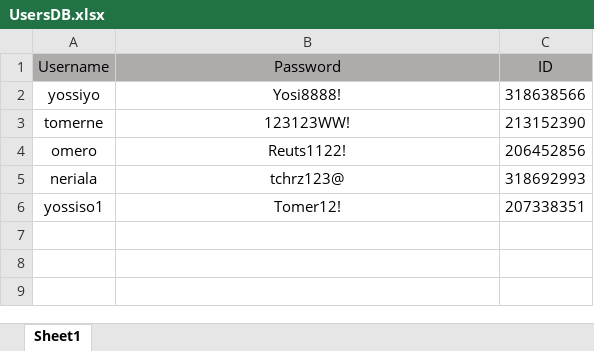
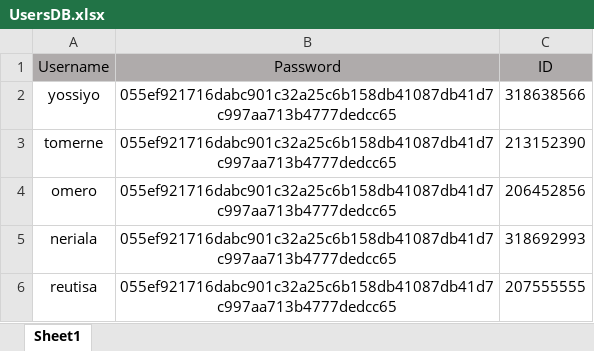
Before and after one commit to yossiii050/FeatherFriend, an Excel workbook: DataBased/UsersDB.xlsx, sheet Sheet1, drawn as a sheet; values as stored, in another font and other column widths than the file's, no borders; removed rows and columns are numbered as before the commit, all else as after; the diff names each change by its address in the sheet, - before the commit and + after, or states it on an @@ line.

Commit message:
update sha256 for passwords

```diff
--- a/DataBased/UsersDB.xlsx (sheet Sheet1)
+++ b/DataBased/UsersDB.xlsx (sheet Sheet1)
-B2 (Password): Yosi8888!
+B2 (Password): 055ef921716dabc901c32a25c6b158db41087db41d7c997aa713b4777dedcc65
-B3 (Password): 123123WW!
+B3 (Password): 055ef921716dabc901c32a25c6b158db41087db41d7c997aa713b4777dedcc65
-B4 (Password): Reuts1122!
+B4 (Password): 055ef921716dabc901c32a25c6b158db41087db41d7c997aa713b4777dedcc65
-B5 (Password): tchrz123@
+B5 (Password): 055ef921716dabc901c32a25c6b158db41087db41d7c997aa713b4777dedcc65
-row 6: yossiso1 | Tomer12! | 207338351
+row 6: reutisa | 055ef921716dabc901c32a25c6b158db41087db41d7c997aa713b4777dedcc65 | 207555555
```
Also changed, not shown: 2 other files.
